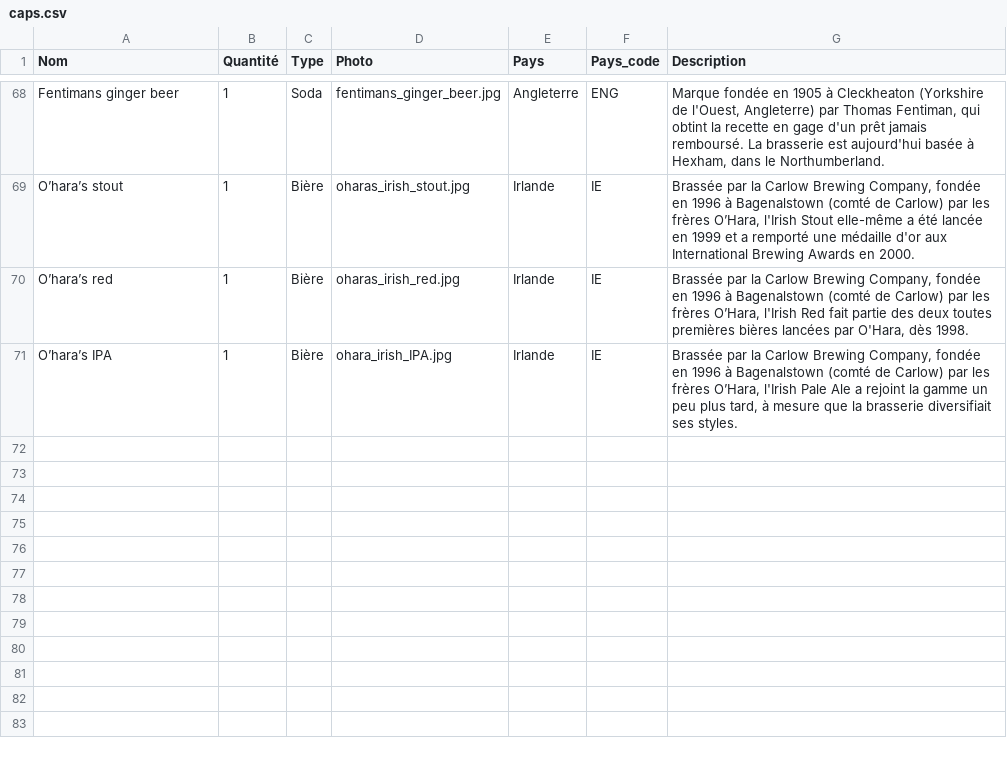
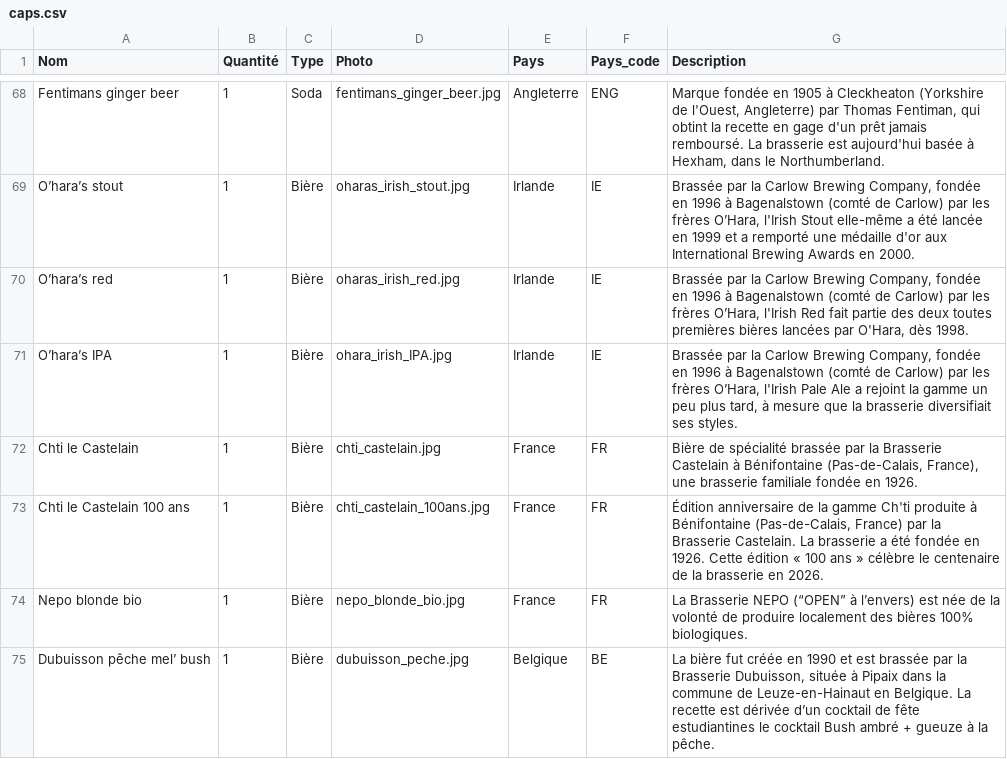
Before and after one commit to CarnielGael/caps-collection, a CSV file: src/data/caps.csv, drawn as a sheet; only a part is shown, gaps mark what is left out.

```diff
--- a/src/data/caps.csv
+++ b/src/data/caps.csv
@@ -71 +71,5 @@ O’hara’s red;1;Bière;oharas_irish_red.jpg;Irlande;IE;Brassée par la Carlow
 O’hara’s IPA;1;Bière;ohara_irish_IPA.jpg;Irlande;IE;Brassée par la Carlow Brewing Company, fondée en 1996 à Bagenalstown (comté de Carlow) par les frères O’Hara, l'Irish Pale Ale a rejoint la gamme un peu plus tard, à mesure que la brasserie diversifiait ses styles.
+Chti le Castelain;1;Bière;chti_castelain.jpg;France;FR;Bière de spécialité brassée par la Brasserie Castelain à Bénifontaine (Pas-de-Calais, France), une brasserie familiale fondée en 1926.
+Chti le Castelain 100 ans ;1;Bière;chti_castelain_100ans.jpg;France;FR;Édition anniversaire de la gamme Ch'ti produite à Bénifontaine (Pas-de-Calais, France) par la Brasserie Castelain. La brasserie a été fondée en 1926. Cette édition « 100 ans » célèbre le centenaire de la brasserie en 2026.
+Nepo blonde bio;1;Bière;nepo_blonde_bio.jpg;France;FR;La Brasserie NEPO (“OPEN” à l’envers) est née de la volonté de produire localement des bières 100% biologiques.
+Dubuisson pêche mel’ bush;1;Bière;dubuisson_peche.jpg;Belgique;BE;La bière fut créée en 1990 et est brassée par la Brasserie Dubuisson, située à Pipaix dans la commune de Leuze-en-Hainaut en Belgique. La recette est dérivée d’un cocktail de fête estudiantines le cocktail Bush ambré + gueuze à la pêche.
```
Also changed, not shown: 7 other files.
